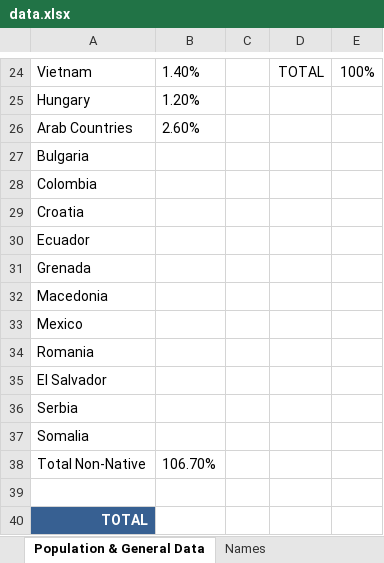
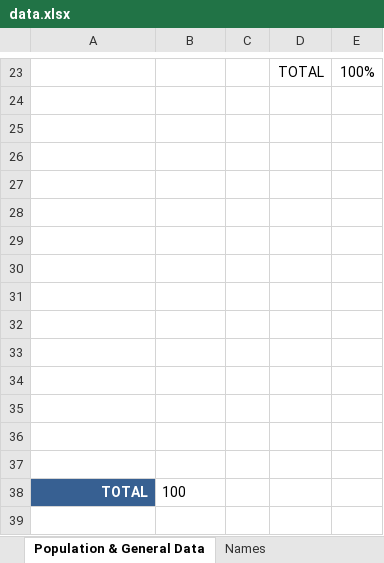
Before and after one commit to treipatru/NPC-Identity-Generator, an Excel workbook: docs/data.xlsx, sheet Population & General Data, drawn as a sheet; only a part is shown, gaps mark what is left out; values as stored, in another font and other column widths than the file's, no borders; removed rows and columns are numbered as before the commit, all else as after; the diff covers the shown part only; the diff names each change by its address in the sheet, - before the commit and + after, or states it on an @@ line.

```diff
--- a/docs/data.xlsx (sheet Population & General Data)
+++ b/docs/data.xlsx (sheet Population & General Data)
-A23: Vietnam
+A23: (empty)
-B23: 1.40%
+B23: (empty)
-row 25: Hungary | 1.20%
-row 26: Arab Countries | 2.60%
-row 27: Bulgaria
-row 28: Colombia
-row 29: Croatia
-row 30: Ecuador
-row 31: Grenada
-row 32: Macedonia
-row 33: Mexico
-row 34: Romania
-row 35: El Salvador
-row 36: Serbia
-row 37: Somalia
-row 38: Total Non-Native | 106.70%
+row 25: (empty)
+row 26: (empty)
+row 27: (empty)
+row 28: (empty)
+row 29: (empty)
+row 30: (empty)
+row 31: (empty)
+row 32: (empty)
+row 33: (empty)
+row 34: (empty)
+row 35: (empty)
+row 36: (empty)
+row 37: (empty)
-B38: (empty)
+B38: 100
```
Also changed, not shown: 20 added rows, 21 removed rows and cell formats elsewhere in this sheet, sheet Names, formulas that keep their value, 1 other file.
